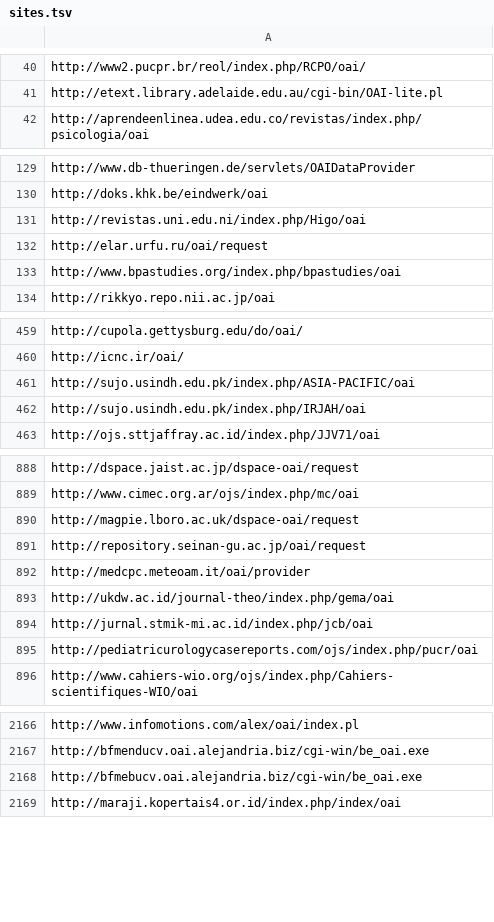
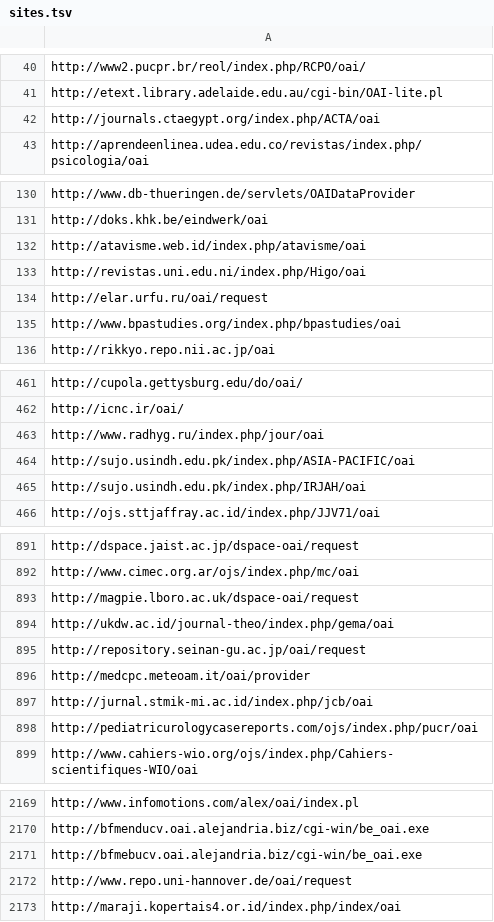
Before and after one commit to miku/oaimi, a TSV file: sites.tsv, drawn as a sheet; only a part is shown, gaps mark what is left out; the diff covers the shown part only.

Commit message:
update sites

```diff
--- a/sites.tsv
+++ b/sites.tsv
@@ -41,2 +41,3 @@ http://www2.pucpr.br/reol/index.php/RCPO/oai/
 http://etext.library.adelaide.edu.au/cgi-bin/OAI-lite.pl
+http://journals.ctaegypt.org/index.php/ACTA/oai
 http://aprendeenlinea.udea.edu.co/revistas/index.php/psicologia/oai
@@ -130,2 +131,3 @@ http://www.db-thueringen.de/servlets/OAIDataProvider
 http://doks.khk.be/eindwerk/oai
+http://atavisme.web.id/index.php/atavisme/oai
 http://revistas.uni.edu.ni/index.php/Higo/oai
@@ -460,2 +462,3 @@ http://cupola.gettysburg.edu/do/oai/
 http://icnc.ir/oai/
+http://www.radhyg.ru/index.php/jour/oai
 http://sujo.usindh.edu.pk/index.php/ASIA-PACIFIC/oai
@@ -890,5 +893,5 @@ http://www.cimec.org.ar/ojs/index.php/mc/oai
 http://magpie.lboro.ac.uk/dspace-oai/request
+http://ukdw.ac.id/journal-theo/index.php/gema/oai
 http://repository.seinan-gu.ac.jp/oai/request
 http://medcpc.meteoam.it/oai/provider
-http://ukdw.ac.id/journal-theo/index.php/gema/oai
 http://jurnal.stmik-mi.ac.id/index.php/jcb/oai
@@ -2168,2 +2171,3 @@ http://bfmenducv.oai.alejandria.biz/cgi-win/be_oai.exe
 http://bfmebucv.oai.alejandria.biz/cgi-win/be_oai.exe
+http://www.repo.uni-hannover.de/oai/request
 http://maraji.kopertais4.or.id/index.php/index/oai
```
Also changed, not shown: 1 added row elsewhere in this file.
